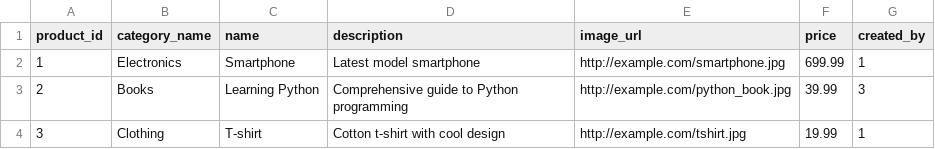
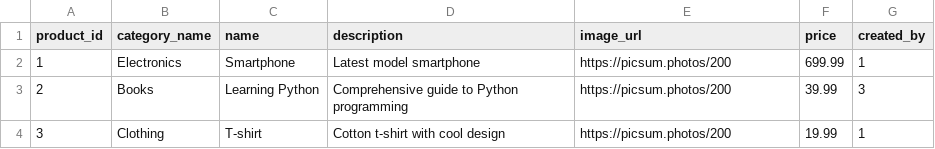
Before and after one commit to Sam-B-Y/Mini-Amazon, a CSV file: db/data/Products.csv, drawn as a sheet.

```diff
--- a/db/data/Products.csv
+++ b/db/data/Products.csv
@@ -1,4 +1,4 @@
 product_id,category_name,name,description,image_url,price,created_by
-1,Electronics,Smartphone,Latest model smartphone,http://example.com/smartphone.jpg,699.99,1
-2,Books,Learning Python,Comprehensive guide to Python programming,http://example.com/python_book.jpg,39.99,3
-3,Clothing,T-shirt,Cotton t-shirt with cool design,http://example.com/tshirt.jpg,19.99,1
+1,Electronics,Smartphone,Latest model smartphone,https://picsum.photos/200,699.99,1
+2,Books,Learning Python,Comprehensive guide to Python programming,https://picsum.photos/200,39.99,3
+3,Clothing,T-shirt,Cotton t-shirt with cool design,https://picsum.photos/200,19.99,1
```
Also changed, not shown: db/data/Users.csv, 7 other files.
